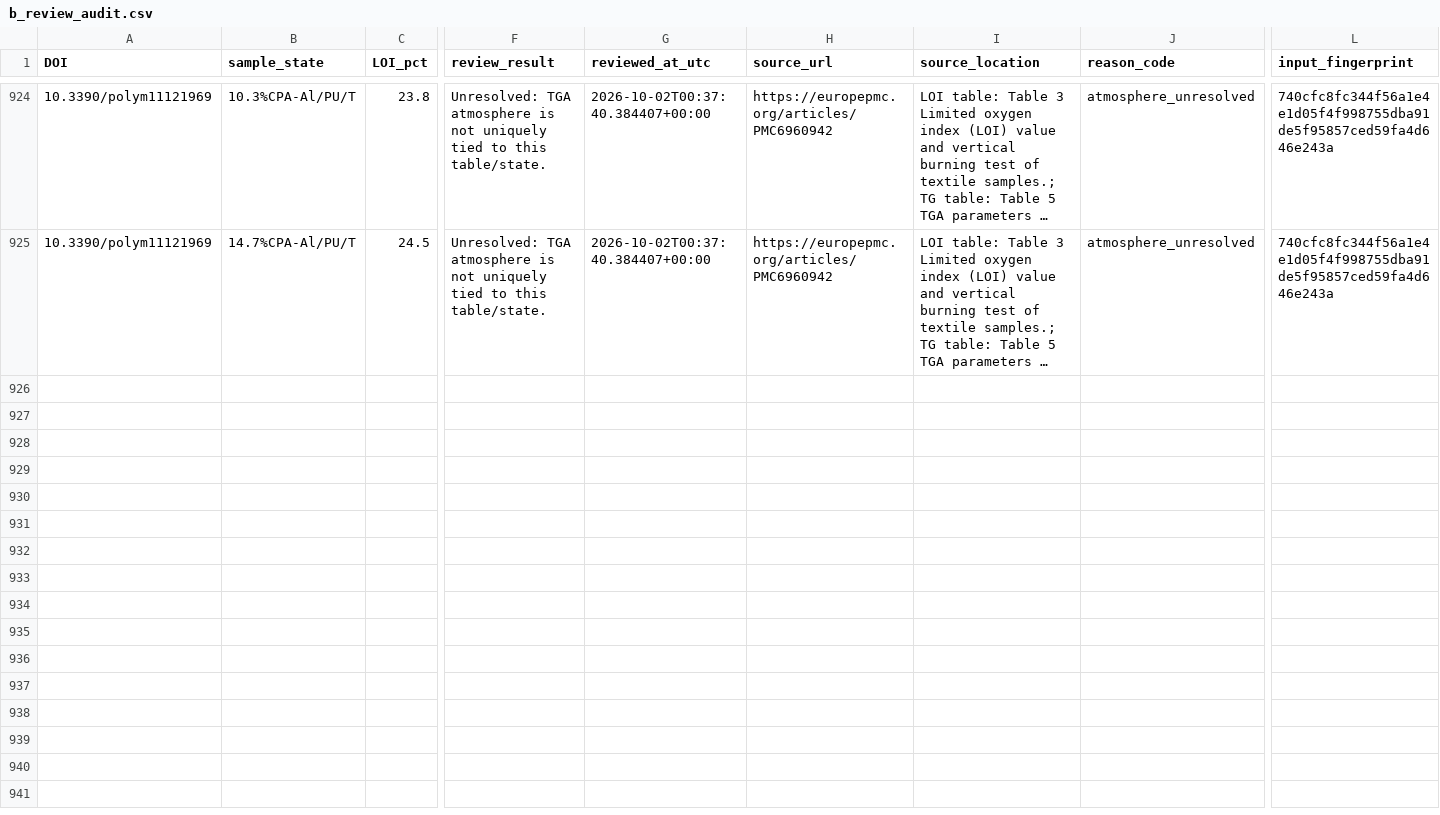
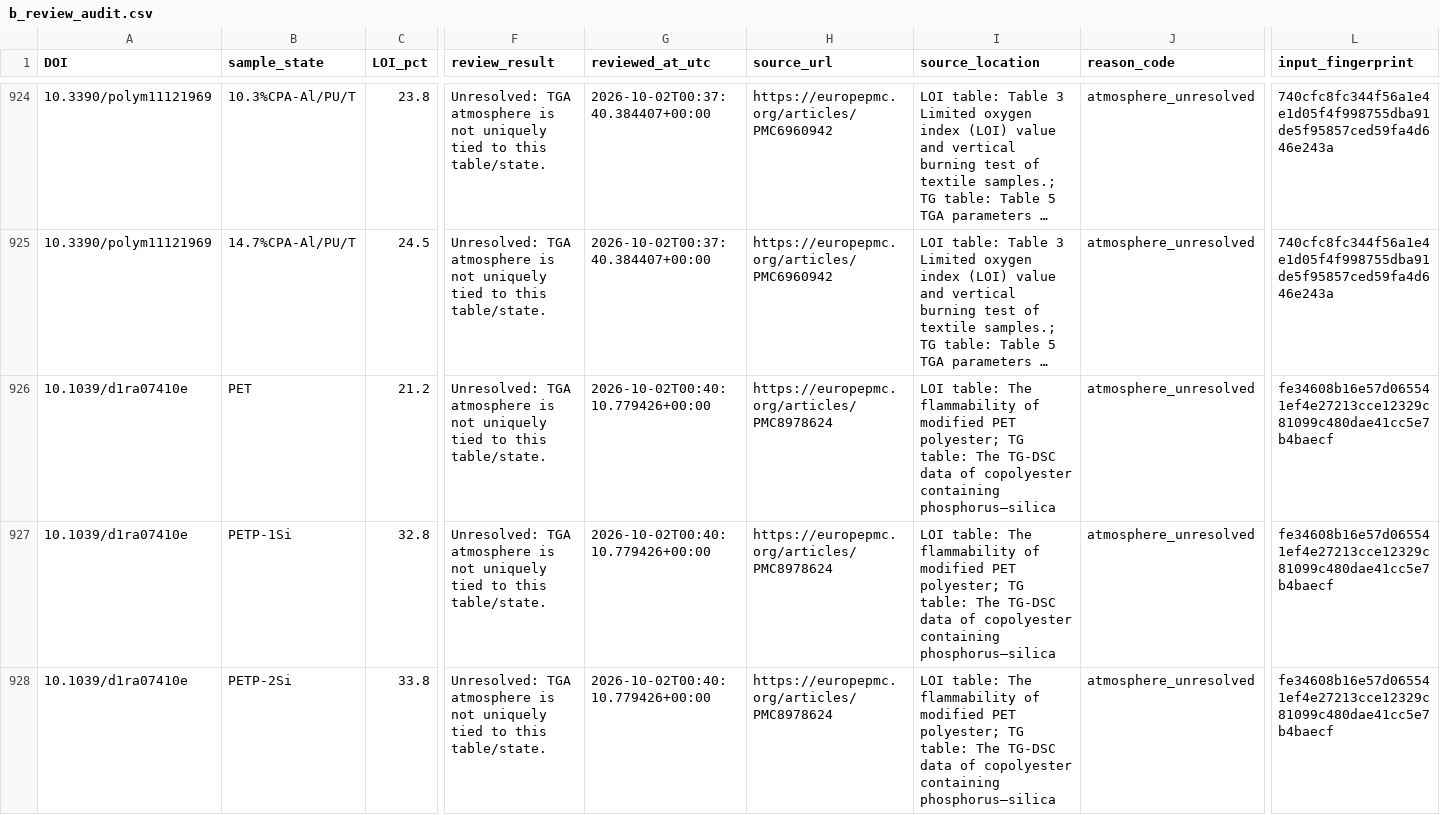
Before and after one commit to PolyFT/textile-tga-database, a CSV file: data/automation/b_review_audit.csv, drawn as a sheet; only a part is shown, gaps mark what is left out; long unchanged cells end in …; rows hold the shown columns only; the diff covers the shown part only; the diff names each change by its address in the sheet, - before the commit and + after, or states it on an @@ line.

```diff
--- a/data/automation/b_review_audit.csv
+++ b/data/automation/b_review_audit.csv
+row 926: 10.1039/d1ra07410e | PET | 21.2 | Unresolved: TGA atmosphere is not uniquely tied to this table/state. | 2026-10-02T00:40:10.779426+00:00 | https://europepmc.org/articles/PMC8978624 | LOI table: The flammability of modified PET polyester; TG table: The TG-DSC data of copolyester containing phosphorus–silica | atmosphere_unresolved | fe34608b16e57d065541ef4e27213cce12329c81099c480dae41cc5e7b4baecf
+row 927: 10.1039/d1ra07410e | PETP-1Si | 32.8 | Unresolved: TGA atmosphere is not uniquely tied to this table/state. | 2026-10-02T00:40:10.779426+00:00 | https://europepmc.org/articles/PMC8978624 | LOI table: The flammability of modified PET polyester; TG table: The TG-DSC data of copolyester containing phosphorus–silica | atmosphere_unresolved | fe34608b16e57d065541ef4e27213cce12329c81099c480dae41cc5e7b4baecf
+row 928: 10.1039/d1ra07410e | PETP-2Si | 33.8 | Unresolved: TGA atmosphere is not uniquely tied to this table/state. | 2026-10-02T00:40:10.779426+00:00 | https://europepmc.org/articles/PMC8978624 | LOI table: The flammability of modified PET polyester; TG table: The TG-DSC data of copolyester containing phosphorus–silica | atmosphere_unresolved | fe34608b16e57d065541ef4e27213cce12329c81099c480dae41cc5e7b4baecf
```
Also changed, not shown: 2 added rows elsewhere in this file, data/automation/b_review_method_debug.csv, 1 other file.
